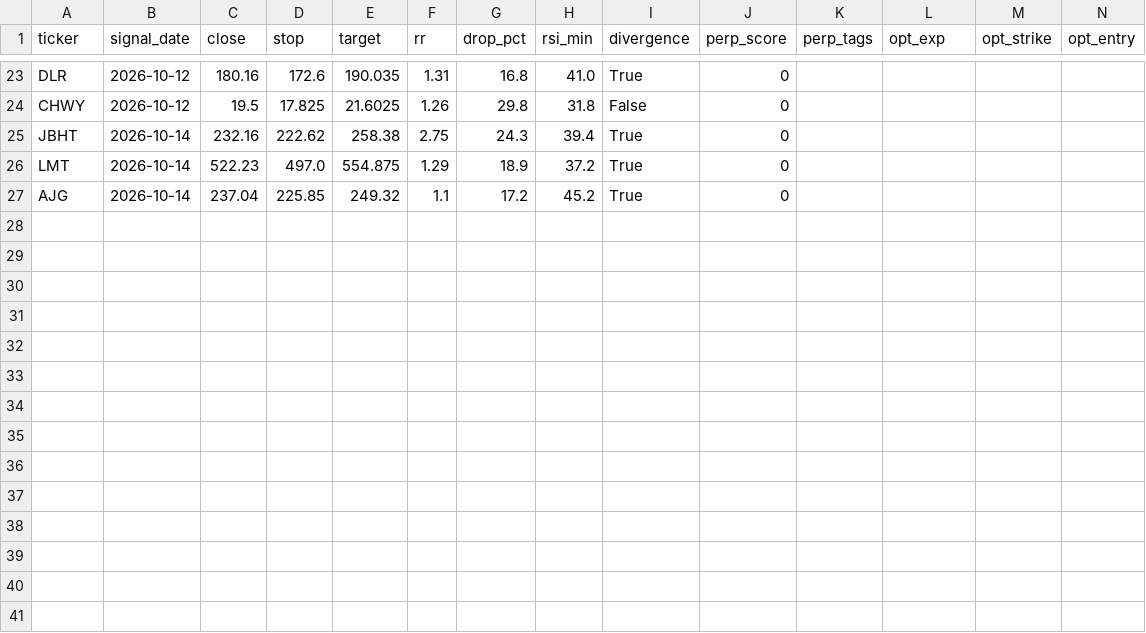
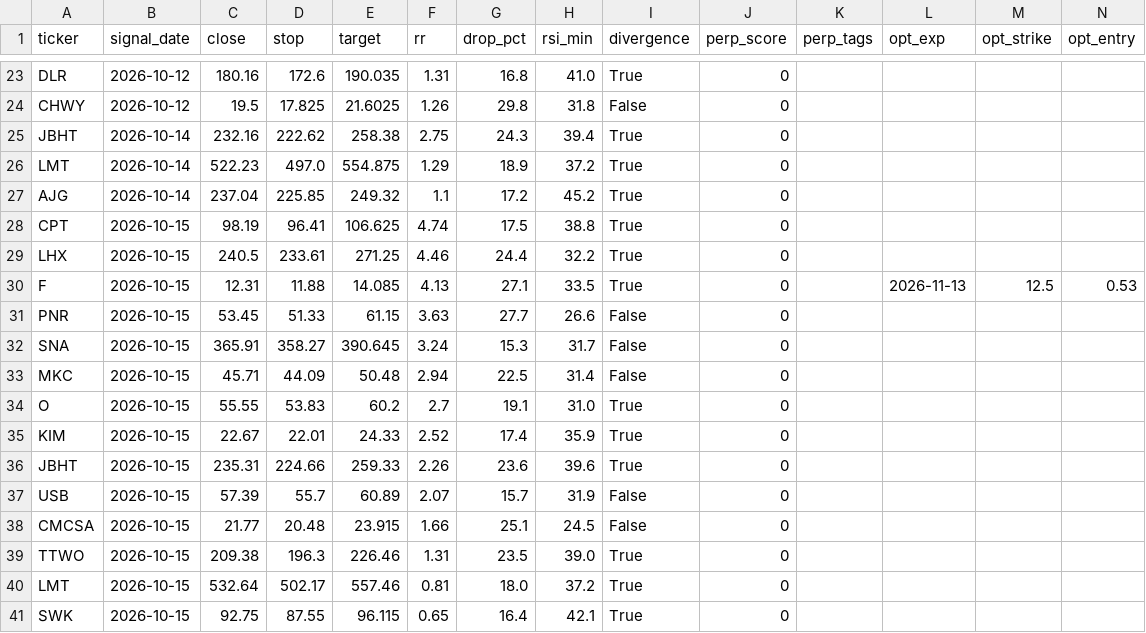
Before and after one commit to asrarabha8-cmyk/macdscanner, a CSV file: logs/bottom/signals.csv, drawn as a sheet; only a part is shown, gaps mark what is left out.

Commit message:
bottom + perp snapshot 2026-10-17

```diff
--- a/logs/bottom/signals.csv
+++ b/logs/bottom/signals.csv
@@ -27 +27,15 @@ LMT,2026-10-14,522.23,497.0,554.875,1.29,18.9,37.2,True,0,,,,
 AJG,2026-10-14,237.04,225.85,249.32,1.1,17.2,45.2,True,0,,,,
+CPT,2026-10-15,98.19,96.41,106.625,4.74,17.5,38.8,True,0,,,,
+LHX,2026-10-15,240.5,233.61,271.25,4.46,24.4,32.2,True,0,,,,
+F,2026-10-15,12.31,11.88,14.085,4.13,27.1,33.5,True,0,,2026-11-13,12.5,0.53
+PNR,2026-10-15,53.45,51.33,61.15,3.63,27.7,26.6,False,0,,,,
+SNA,2026-10-15,365.91,358.27,390.645,3.24,15.3,31.7,False,0,,,,
+MKC,2026-10-15,45.71,44.09,50.48,2.94,22.5,31.4,False,0,,,,
+O,2026-10-15,55.55,53.83,60.2,2.7,19.1,31.0,True,0,,,,
+KIM,2026-10-15,22.67,22.01,24.33,2.52,17.4,35.9,True,0,,,,
+JBHT,2026-10-15,235.31,224.66,259.33,2.26,23.6,39.6,True,0,,,,
+USB,2026-10-15,57.39,55.7,60.89,2.07,15.7,31.9,False,0,,,,
+CMCSA,2026-10-15,21.77,20.48,23.915,1.66,25.1,24.5,False,0,,,,
+TTWO,2026-10-15,209.38,196.3,226.46,1.31,23.5,39.0,True,0,,,,
+LMT,2026-10-15,532.64,502.17,557.46,0.81,18.0,37.2,True,0,,,,
+SWK,2026-10-15,92.75,87.55,96.115,0.65,16.4,42.1,True,0,,,,
```
Also changed, not shown: 2 other files.
